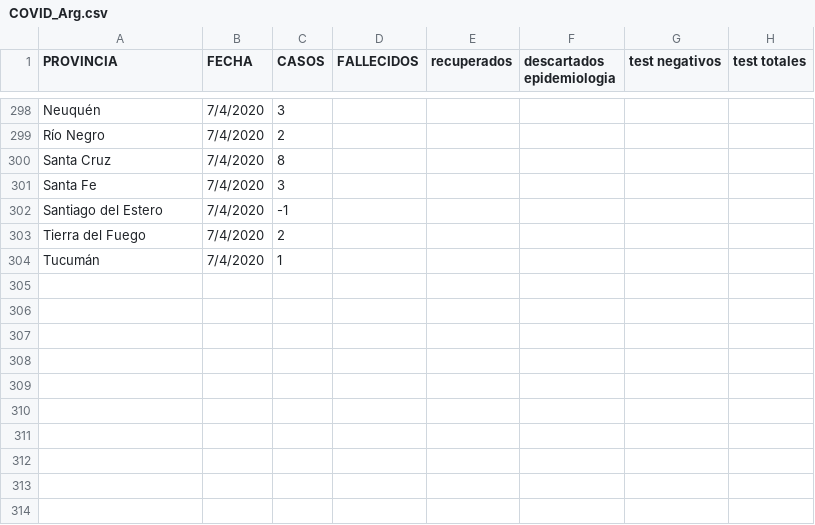
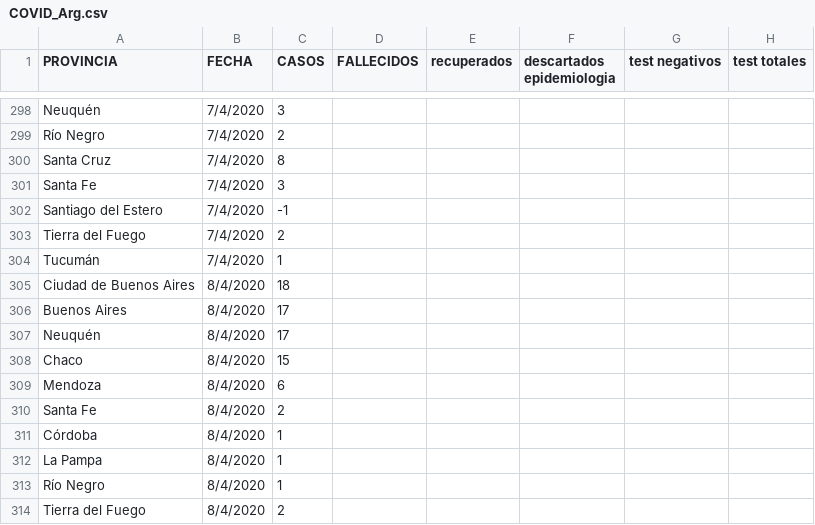
Before and after one commit to GIBD/covid, a CSV file: data/COVID_Arg.csv, drawn as a sheet; only a part is shown, gaps mark what is left out; the diff names each change by its address in the sheet, - before the commit and + after, or states it on an @@ line.

```diff
--- a/data/COVID_Arg.csv
+++ b/data/COVID_Arg.csv
+row 305: Ciudad de Buenos Aires | 8/4/2020 | 18
+row 306: Buenos Aires | 8/4/2020 | 17
+row 307: Neuquén | 8/4/2020 | 17
+row 308: Chaco | 8/4/2020 | 15
+row 309: Mendoza | 8/4/2020 | 6
+row 310: Santa Fe | 8/4/2020 | 2
+row 311: Córdoba | 8/4/2020 | 1
+row 312: La Pampa | 8/4/2020 | 1
+row 313: Río Negro | 8/4/2020 | 1
+row 314: Tierra del Fuego | 8/4/2020 | 2
```
Also changed, not shown: data/argentina.csv, data/fallecidos.csv, 2 other files.
